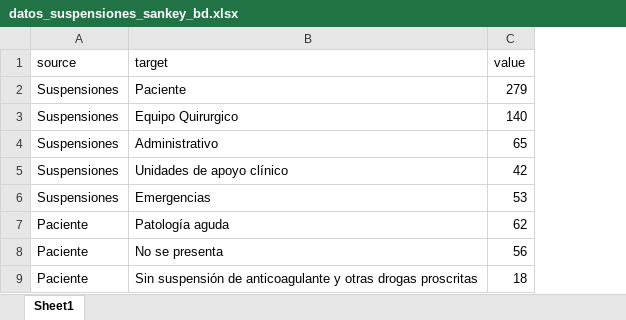
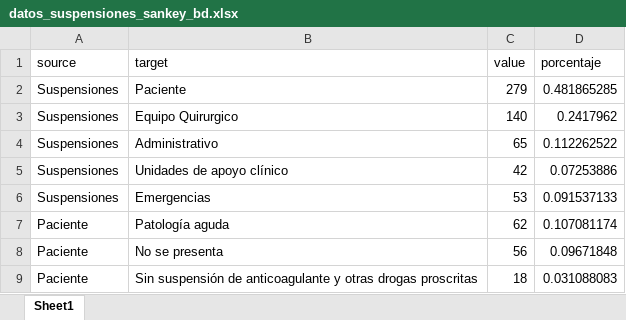
Before and after one commit to jfvenegasg/app_health_r_medicine, an Excel workbook: app-medicine-r/modulos/data/datos_suspensiones_sankey_bd.xlsx, sheet Sheet1, drawn as a sheet; only a part is shown; values as stored, in another font and other column widths than the file's, no borders; the diff names each change by its address in the sheet, - before the commit and + after, or states it on an @@ line.

```diff
--- a/app-medicine-r/modulos/data/datos_suspensiones_sankey_bd.xlsx (sheet Sheet1)
+++ b/app-medicine-r/modulos/data/datos_suspensiones_sankey_bd.xlsx (sheet Sheet1)
+column D (porcentaje), rows 2-9: 0.481865285 | 0.2417962 | 0.112262522 | 0.07253886 | 0.091537133 | 0.107081174 | 0.09671848 | 0.031088083
```
Also changed, not shown: 2 other files.
